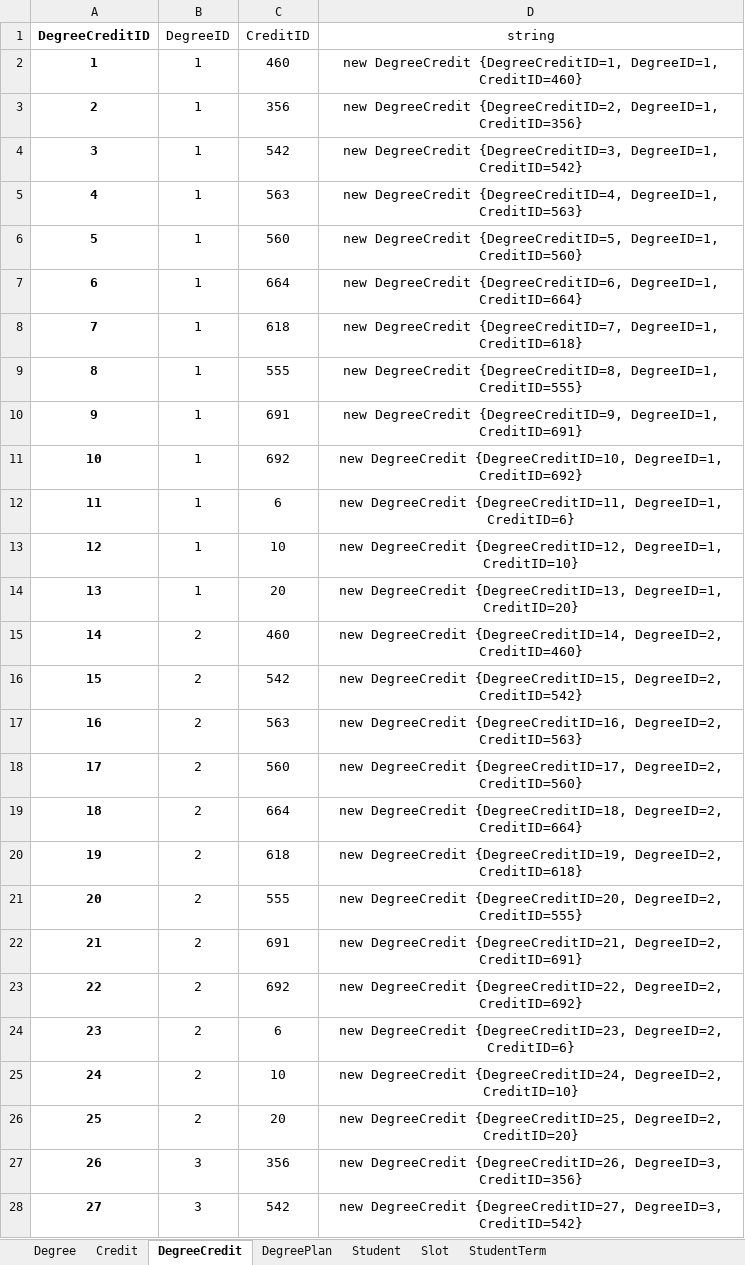
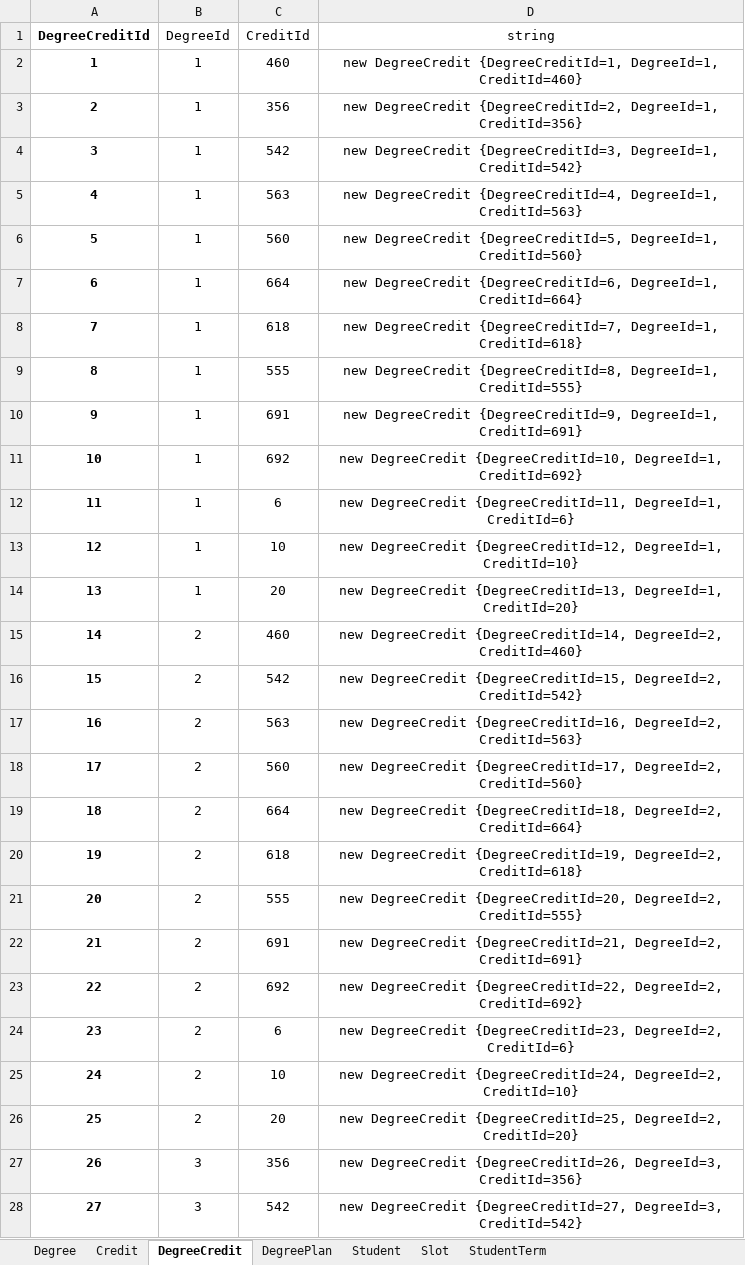
Before and after one commit to tejavictory/MVCapp, an Excel workbook: data.xlsx, sheet DegreeCredit, drawn as a sheet; only a part is shown; values as stored, in another font and other column widths than the file's, no borders; the diff covers the shown part only; the diff names each change by its address in the sheet, - before the commit and + after, or states it on an @@ line.

```diff
--- a/data.xlsx (sheet DegreeCredit)
+++ b/data.xlsx (sheet DegreeCredit)
-A1: DegreeCreditID
+A1: DegreeCreditId
-B1: DegreeID
+B1: DegreeId
-C1: CreditID
+C1: CreditId
-D2 (string): new DegreeCredit {DegreeCreditID=1, DegreeID=1, CreditID=460}
+D2 (string): new DegreeCredit {DegreeCreditId=1, DegreeId=1, CreditId=460}
-D3 (string): new DegreeCredit {DegreeCreditID=2, DegreeID=1, CreditID=356}
+D3 (string): new DegreeCredit {DegreeCreditId=2, DegreeId=1, CreditId=356}
-D4 (string): new DegreeCredit {DegreeCreditID=3, DegreeID=1, CreditID=542}
+D4 (string): new DegreeCredit {DegreeCreditId=3, DegreeId=1, CreditId=542}
-D5 (string): new DegreeCredit {DegreeCreditID=4, DegreeID=1, CreditID=563}
+D5 (string): new DegreeCredit {DegreeCreditId=4, DegreeId=1, CreditId=563}
-D6 (string): new DegreeCredit {DegreeCreditID=5, DegreeID=1, CreditID=560}
+D6 (string): new DegreeCredit {DegreeCreditId=5, DegreeId=1, CreditId=560}
-D7 (string): new DegreeCredit {DegreeCreditID=6, DegreeID=1, CreditID=664}
+D7 (string): new DegreeCredit {DegreeCreditId=6, DegreeId=1, CreditId=664}
-D8 (string): new DegreeCredit {DegreeCreditID=7, DegreeID=1, CreditID=618}
+D8 (string): new DegreeCredit {DegreeCreditId=7, DegreeId=1, CreditId=618}
-D9 (string): new DegreeCredit {DegreeCreditID=8, DegreeID=1, CreditID=555}
+D9 (string): new DegreeCredit {DegreeCreditId=8, DegreeId=1, CreditId=555}
-D10 (string): new DegreeCredit {DegreeCreditID=9, DegreeID=1, CreditID=691}
+D10 (string): new DegreeCredit {DegreeCreditId=9, DegreeId=1, CreditId=691}
-D11 (string): new DegreeCredit {DegreeCreditID=10, DegreeID=1, CreditID=692}
+D11 (string): new DegreeCredit {DegreeCreditId=10, DegreeId=1, CreditId=692}
-D12 (string): new DegreeCredit {DegreeCreditID=11, DegreeID=1, CreditID=6}
+D12 (string): new DegreeCredit {DegreeCreditId=11, DegreeId=1, CreditId=6}
-D13 (string): new DegreeCredit {DegreeCreditID=12, DegreeID=1, CreditID=10}
+D13 (string): new DegreeCredit {DegreeCreditId=12, DegreeId=1, CreditId=10}
-D14 (string): new DegreeCredit {DegreeCreditID=13, DegreeID=1, CreditID=20}
+D14 (string): new DegreeCredit {DegreeCreditId=13, DegreeId=1, CreditId=20}
-D15 (string): new DegreeCredit {DegreeCreditID=14, DegreeID=2, CreditID=460}
+D15 (string): new DegreeCredit {DegreeCreditId=14, DegreeId=2, CreditId=460}
-D16 (string): new DegreeCredit {DegreeCreditID=15, DegreeID=2, CreditID=542}
+D16 (string): new DegreeCredit {DegreeCreditId=15, DegreeId=2, CreditId=542}
-D17 (string): new DegreeCredit {DegreeCreditID=16, DegreeID=2, CreditID=563}
+D17 (string): new DegreeCredit {DegreeCreditId=16, DegreeId=2, CreditId=563}
-D18 (string): new DegreeCredit {DegreeCreditID=17, DegreeID=2, CreditID=560}
+D18 (string): new DegreeCredit {DegreeCreditId=17, DegreeId=2, CreditId=560}
-D19 (string): new DegreeCredit {DegreeCreditID=18, DegreeID=2, CreditID=664}
+D19 (string): new DegreeCredit {DegreeCreditId=18, DegreeId=2, CreditId=664}
-D20 (string): new DegreeCredit {DegreeCreditID=19, DegreeID=2, CreditID=618}
+D20 (string): new DegreeCredit {DegreeCreditId=19, DegreeId=2, CreditId=618}
-D21 (string): new DegreeCredit {DegreeCreditID=20, DegreeID=2, CreditID=555}
+D21 (string): new DegreeCredit {DegreeCreditId=20, DegreeId=2, CreditId=555}
-D22 (string): new DegreeCredit {DegreeCreditID=21, DegreeID=2, CreditID=691}
+D22 (string): new DegreeCredit {DegreeCreditId=21, DegreeId=2, CreditId=691}
-D23 (string): new DegreeCredit {DegreeCreditID=22, DegreeID=2, CreditID=692}
+D23 (string): new DegreeCredit {DegreeCreditId=22, DegreeId=2, CreditId=692}
-D24 (string): new DegreeCredit {DegreeCreditID=23, DegreeID=2, CreditID=6}
+D24 (string): new DegreeCredit {DegreeCreditId=23, DegreeId=2, CreditId=6}
-D25 (string): new DegreeCredit {DegreeCreditID=24, DegreeID=2, CreditID=10}
+D25 (string): new DegreeCredit {DegreeCreditId=24, DegreeId=2, CreditId=10}
-D26 (string): new DegreeCredit {DegreeCreditID=25, DegreeID=2, CreditID=20}
+D26 (string): new DegreeCredit {DegreeCreditId=25, DegreeId=2, CreditId=20}
-D27 (string): new DegreeCredit {DegreeCreditID=26, DegreeID=3, CreditID=356}
+D27 (string): new DegreeCredit {DegreeCreditId=26, DegreeId=3, CreditId=356}
-D28 (string): new DegreeCredit {DegreeCreditID=27, DegreeID=3, CreditID=542}
+D28 (string): new DegreeCredit {DegreeCreditId=27, DegreeId=3, CreditId=542}
```
Also changed, not shown: 21 edited cells elsewhere in this sheet, sheet Slot, sheet StudentTerm, sheet Credit, sheet DegreePlan, sheet Degree, sheet Student.
